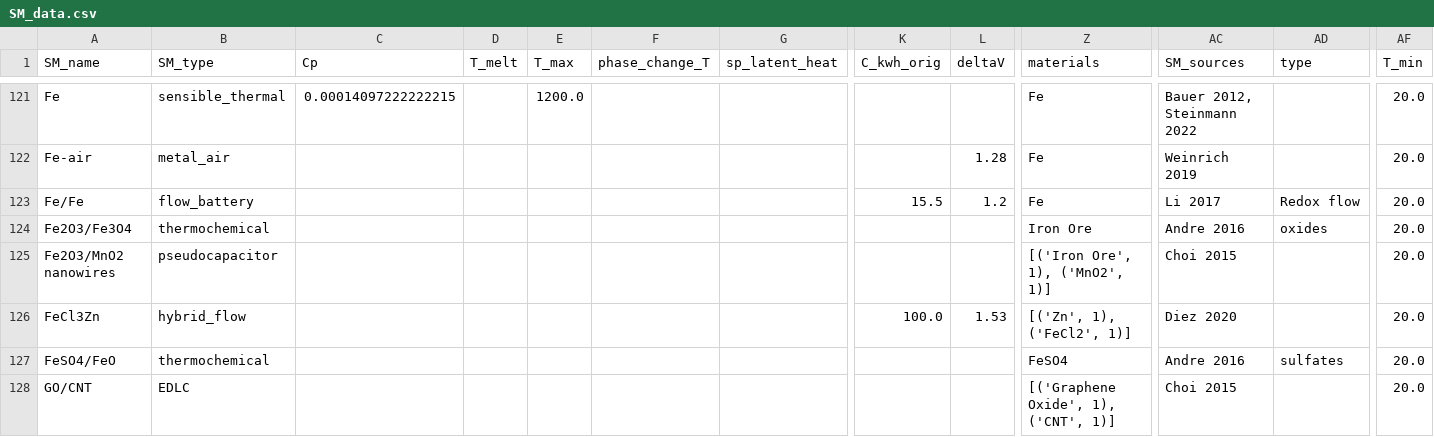
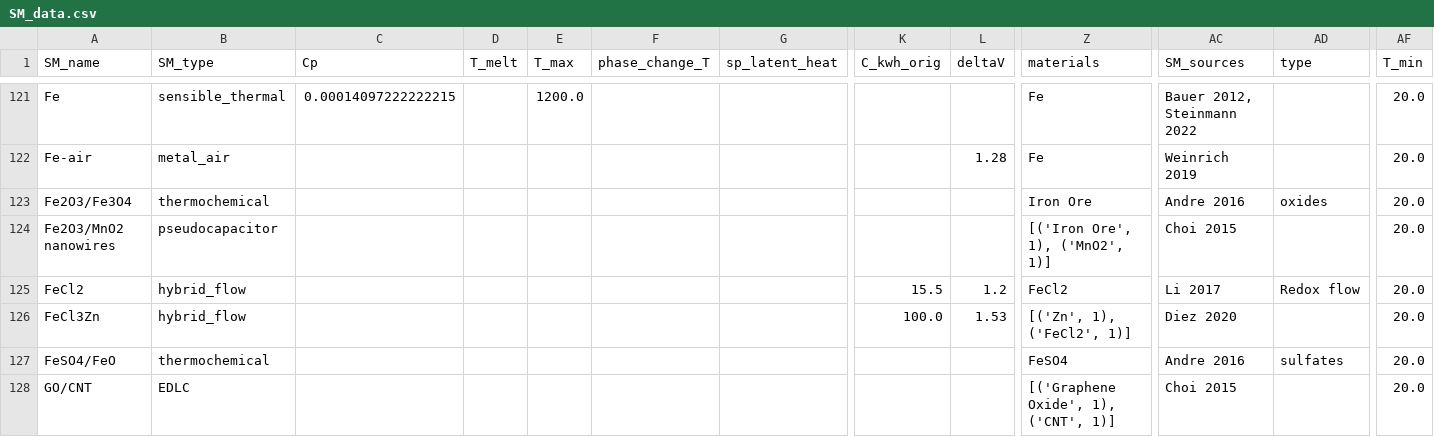
Before and after one commit to energy-storage-analysis/LDES-Survey, a CSV file: cap_cost/data_consolidated/SM_data.csv, drawn as a sheet; only a part is shown, gaps mark what is left out; removed rows and columns are numbered as before the commit, all else as after; rows hold the shown columns only; the diff names each change by its address in the sheet, - before the commit and + after, or states it on an @@ line.

```diff
--- a/cap_cost/data_consolidated/SM_data.csv
+++ b/cap_cost/data_consolidated/SM_data.csv
-row 123: Fe/Fe | flow_battery |  |  |  |  |  | 15.5 | 1.2 | Fe | Li 2017 | Redox flow | 20.0
+row 125: FeCl2 | hybrid_flow |  |  |  |  |  | 15.5 | 1.2 | FeCl2 | Li 2017 | Redox flow | 20.0
```
Also changed, not shown: cap_cost/data_consolidated/C_kWh.csv, cap_cost/data_consolidated/mat_data.csv.
